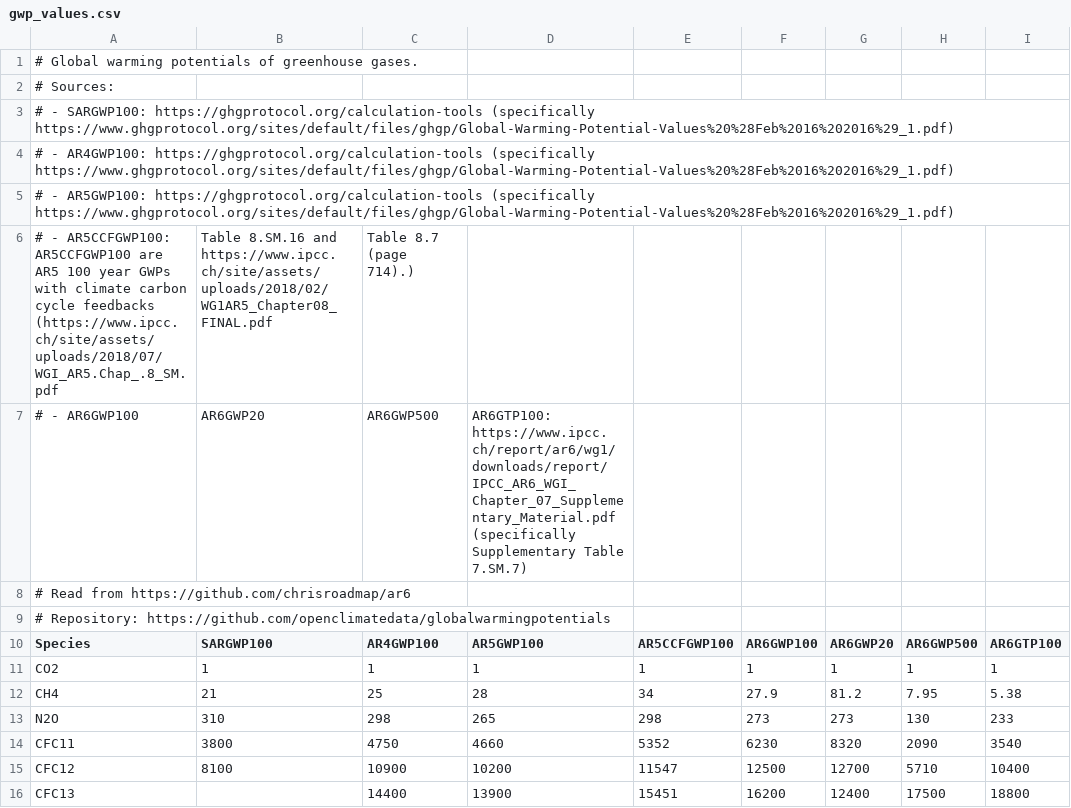
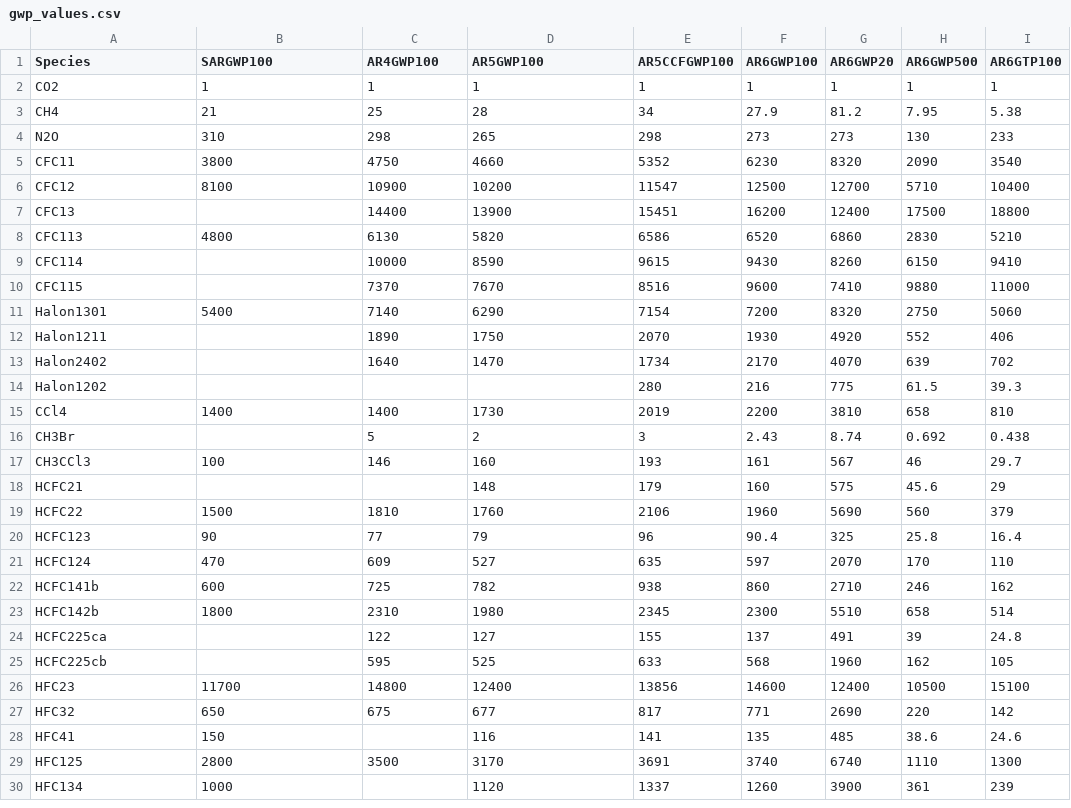
Before and after one commit to mahlerchou/ghg, a CSV file: gwp_values.csv, drawn as a sheet; only a part is shown; the shorter side is filled out with more unchanged rows.

Commit message:
Update gwp_values.csv

```diff
--- a/gwp_values.csv
+++ b/gwp_values.csv
@@ -1,10 +1 @@
-# Global warming potentials of greenhouse gases.,,,,,,
-# Sources:,,,,,,
-#   - SARGWP100: https://ghgprotocol.org/calculation-tools (specifically https://www.ghgprotocol.org/sites/default/files/ghgp/Global-Warming-Potential-Values%20%28Feb%2016%202016%29_1.pdf),,,,,,
-#   - AR4GWP100: https://ghgprotocol.org/calculation-tools (specifically https://www.ghgprotocol.org/sites/default/files/ghgp/Global-Warming-Potential-Values%20%28Feb%2016%202016%29_1.pdf),,,,,,
-#   - AR5GWP100: https://ghgprotocol.org/calculation-tools (specifically https://www.ghgprotocol.org/sites/default/files/ghgp/Global-Warming-Potential-Values%20%28Feb%2016%202016%29_1.pdf),,,,,,
-#   - AR5CCFGWP100: AR5CCFGWP100 are AR5 100 year GWPs with climate carbon cycle feedbacks (https://www.ipcc.ch/site/assets/uploads/2018/07/WGI_AR5.Chap_.8_SM.pdf, Table 8.SM.16 and https://www.ipcc.ch/site/assets/uploads/2018/02/WG1AR5_Chapter08_FINAL.pdf, Table 8.7 (page 714).),,,,
-#   - AR6GWP100, AR6GWP20, AR6GWP500, AR6GTP100: https://www.ipcc.ch/report/ar6/wg1/downloads/report/IPCC_AR6_WGI_Chapter_07_Supplementary_Material.pdf (specifically Supplementary Table 7.SM.7),,,,,,
-#     Read from https://github.com/chrisroadmap/ar6
-# Repository: https://github.com/openclimatedata/globalwarmingpotentials,,,,,,
 Species,SARGWP100,AR4GWP100,AR5GWP100,AR5CCFGWP100,AR6GWP100,AR6GWP20,AR6GWP500,AR6GTP100
```
